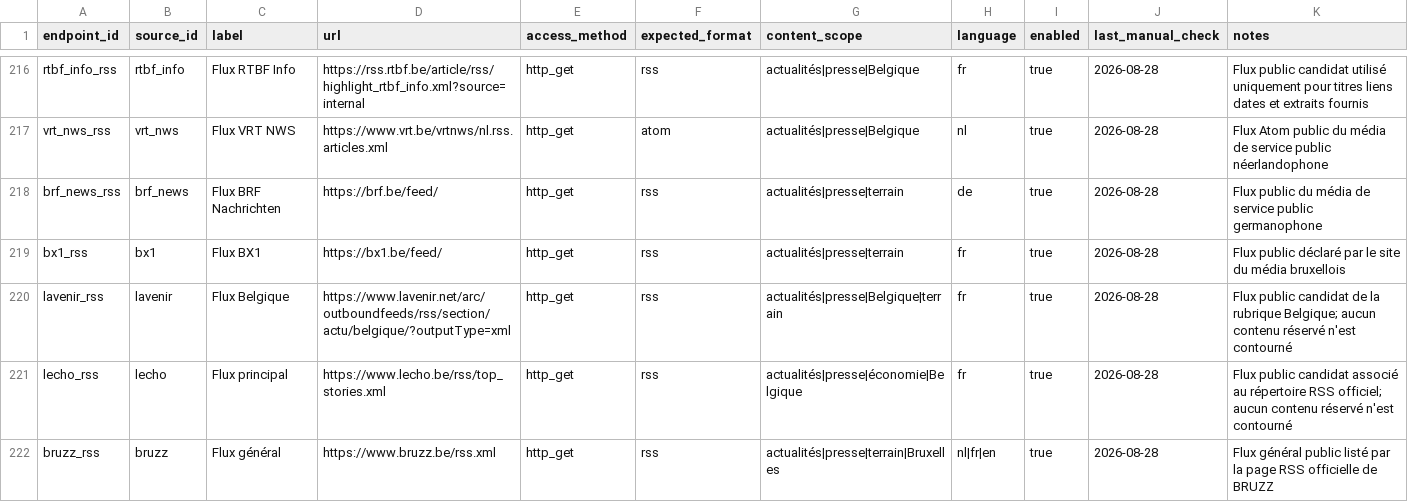
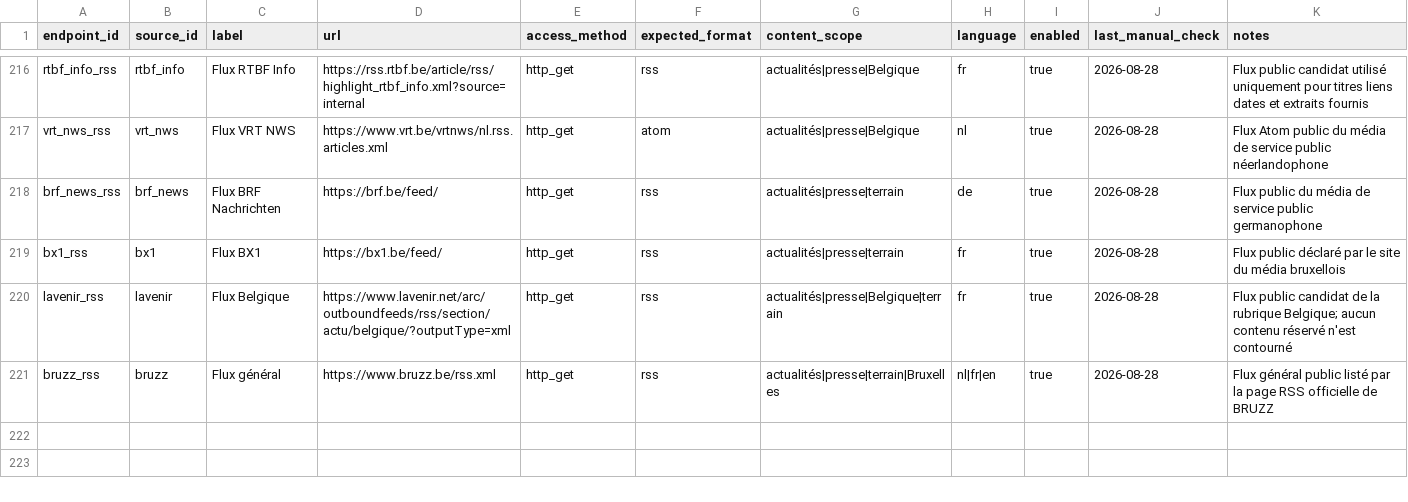
Before and after one commit to corentinlrnt/veille-redaction-belge, a CSV file: data/endpoints.csv, drawn as a sheet; only a part is shown, gaps mark what is left out.

Commit message:
fix: découvrir les flux depuis les répertoires officiels

```diff
--- a/data/endpoints.csv
+++ b/data/endpoints.csv
@@ -220,3 +220,2 @@ bx1_rss,bx1,Flux BX1,https://bx1.be/feed/,http_get,rss,actualités|presse|terrai
 lavenir_rss,lavenir,Flux Belgique,https://www.lavenir.net/arc/outboundfeeds/rss/section/actu/belgique/?outputType=xml,http_get,rss,actualités|presse|Belgique|terrain,fr,true,2026-08-28,Flux public candidat de la rubrique Belgique; aucun contenu réservé n'est contourné
-lecho_rss,lecho,Flux principal,https://www.lecho.be/rss/top_stories.xml,http_get,rss,actualités|presse|économie|Belgique,fr,true,2026-08-28,Flux public candidat associé au répertoire RSS officiel; aucun contenu réservé n'est contourné
 bruzz_rss,bruzz,Flux général,https://www.bruzz.be/rss.xml,http_get,rss,actualités|presse|terrain|Bruxelles,nl|fr|en,true,2026-08-28,Flux général public listé par la page RSS officielle de BRUZZ
```
Also changed, not shown: 5 other files.
